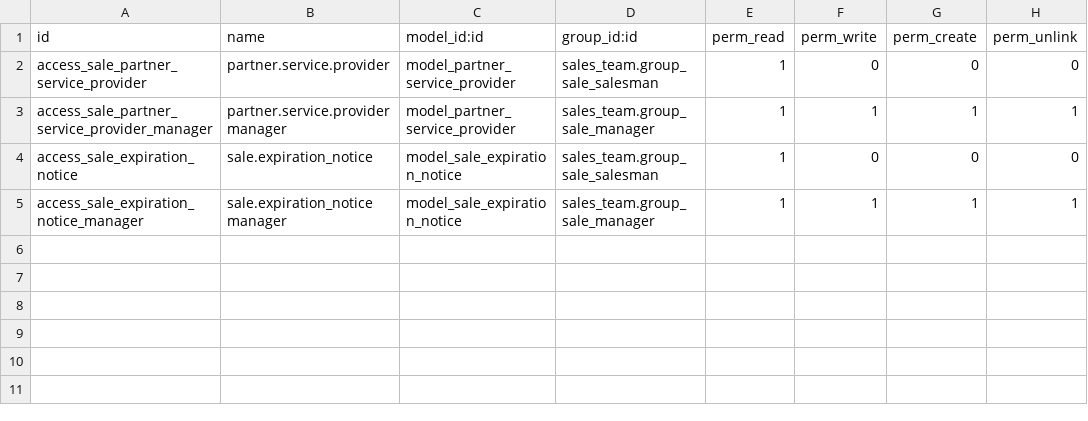
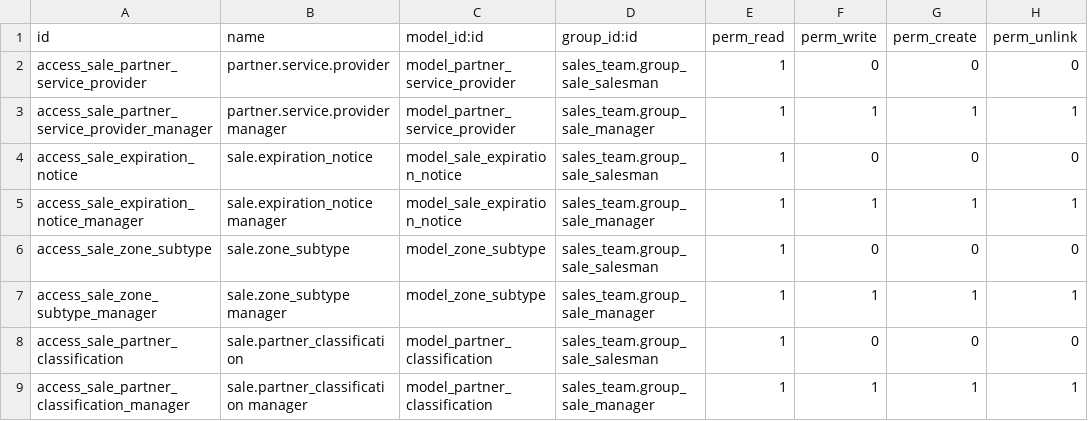
Before and after one commit to awbjaz/pavi-sms-071421, a CSV file: awb_subscriber_product_information/security/ir.model.access.csv, drawn as a sheet; the diff names each change by its address in the sheet, - before the commit and + after, or states it on an @@ line.

Commit message:
[REL] Subscriber Product Info module

```diff
--- a/awb_subscriber_product_information/security/ir.model.access.csv
+++ b/awb_subscriber_product_information/security/ir.model.access.csv
+row 6: access_sale_zone_subtype | sale.zone_subtype | model_zone_subtype | sales_team.group_sale_salesman | 1 | 0 | 0 | 0
+row 7: access_sale_zone_subtype_manager | sale.zone_subtype manager | model_zone_subtype | sales_team.group_sale_manager | 1 | 1 | 1 | 1
+row 8: access_sale_partner_classification | sale.partner_classification | model_partner_classification | sales_team.group_sale_salesman | 1 | 0 | 0 | 0
+row 9: access_sale_partner_classification_manager | sale.partner_classification manager | model_partner_classification | sales_team.group_sale_manager | 1 | 1 | 1 | 1
```
Also changed, not shown: 5 other files.
